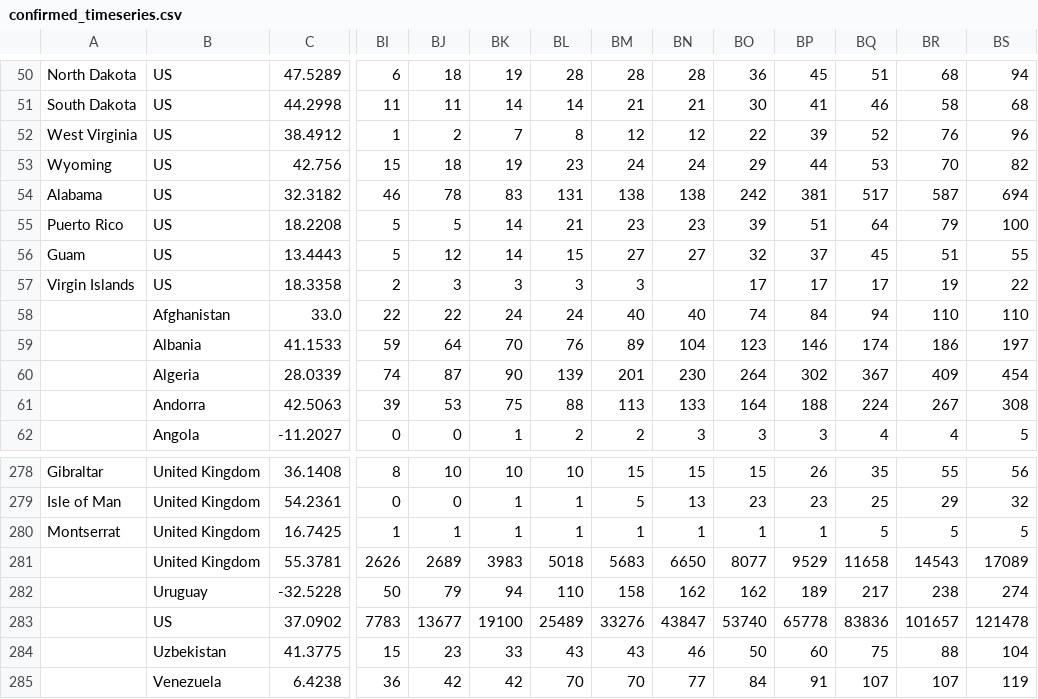
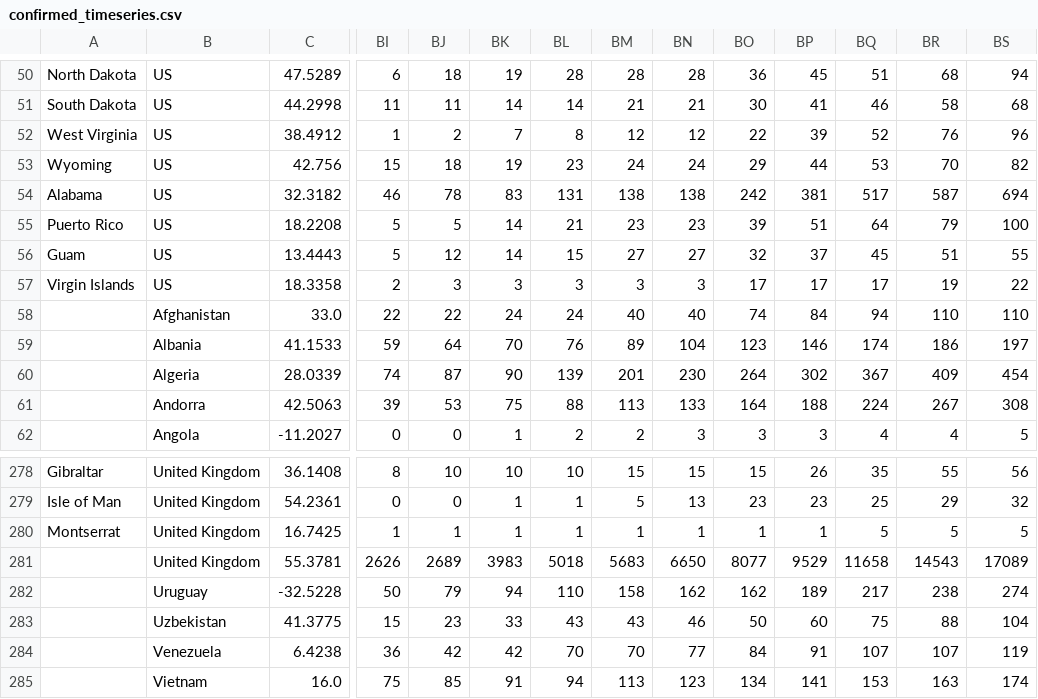
Before and after one commit to ysg00/covid-19, a CSV file: src/data/confirmed_timeseries.csv, drawn as a sheet; only a part is shown, gaps mark what is left out; the shorter side is filled out with more unchanged rows; rows hold the shown columns only; the diff names each change by its address in the sheet, - before the commit and + after, or states it on an @@ line.

```diff
--- a/src/data/confirmed_timeseries.csv
+++ b/src/data/confirmed_timeseries.csv
-BN57: (empty)
+BN57: 3
-row 283:  | US | 37.0902 | 7783 | 13677 | 19100 | 25489 | 33276 | 43847 | 53740 | 65778 | 83836 | 101657 | 121478
```
Also changed, not shown: src/data/deaths_timeseries.csv, src/data/recovered_timeseries.csv, 3 other files.
